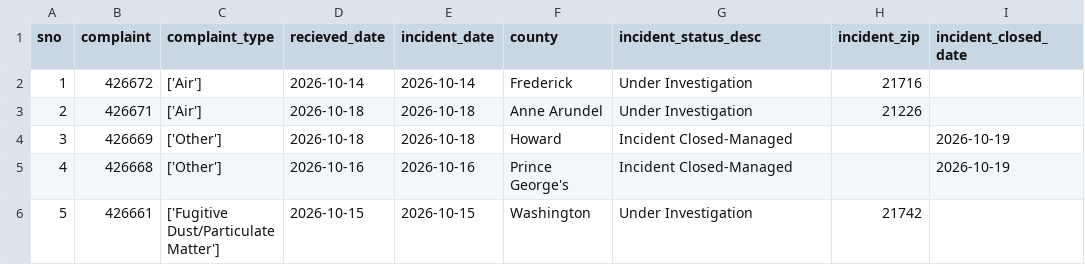
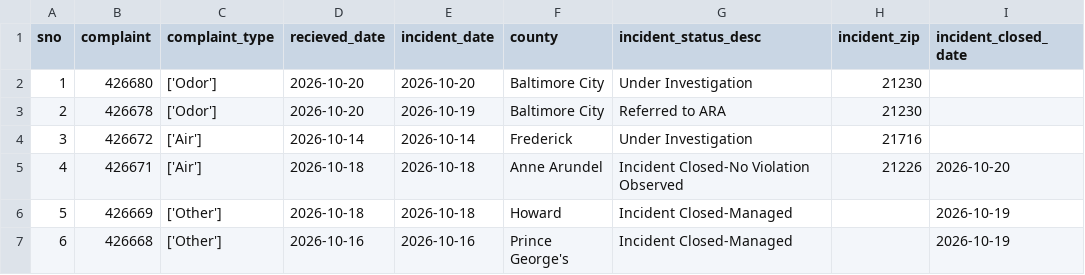
Before and after one commit to ktanner23/live-nicar-pipeline, a CSV file: exported_data/all_complaints.csv, drawn as a sheet; only a part is shown; the shorter side is filled out with more unchanged rows; addresses are those after the commit; the diff names each change by its address in the sheet, - before the commit and + after, or states it on an @@ line.

```diff
--- a/exported_data/all_complaints.csv
+++ b/exported_data/all_complaints.csv
+row 2: 1 | 426680 | ['Odor'] | 2026-10-20 | 2026-10-20 | Baltimore City | Under Investigation | 21230
+row 3: 2 | 426678 | ['Odor'] | 2026-10-20 | 2026-10-19 | Baltimore City | Referred to ARA | 21230
@@ column A (sno) renumbered from row 4 down @@
-G5 (incident_status_desc): Under Investigation
+G5 (incident_status_desc): Incident Closed-No Violation Observed
-I5 (incident_closed_date): (empty)
+I5 (incident_closed_date): 2026-10-20
```
Also changed, not shown: exported_data/complaint_type_frequency.csv, exported_data/county_frequency.csv, 1 other file.
